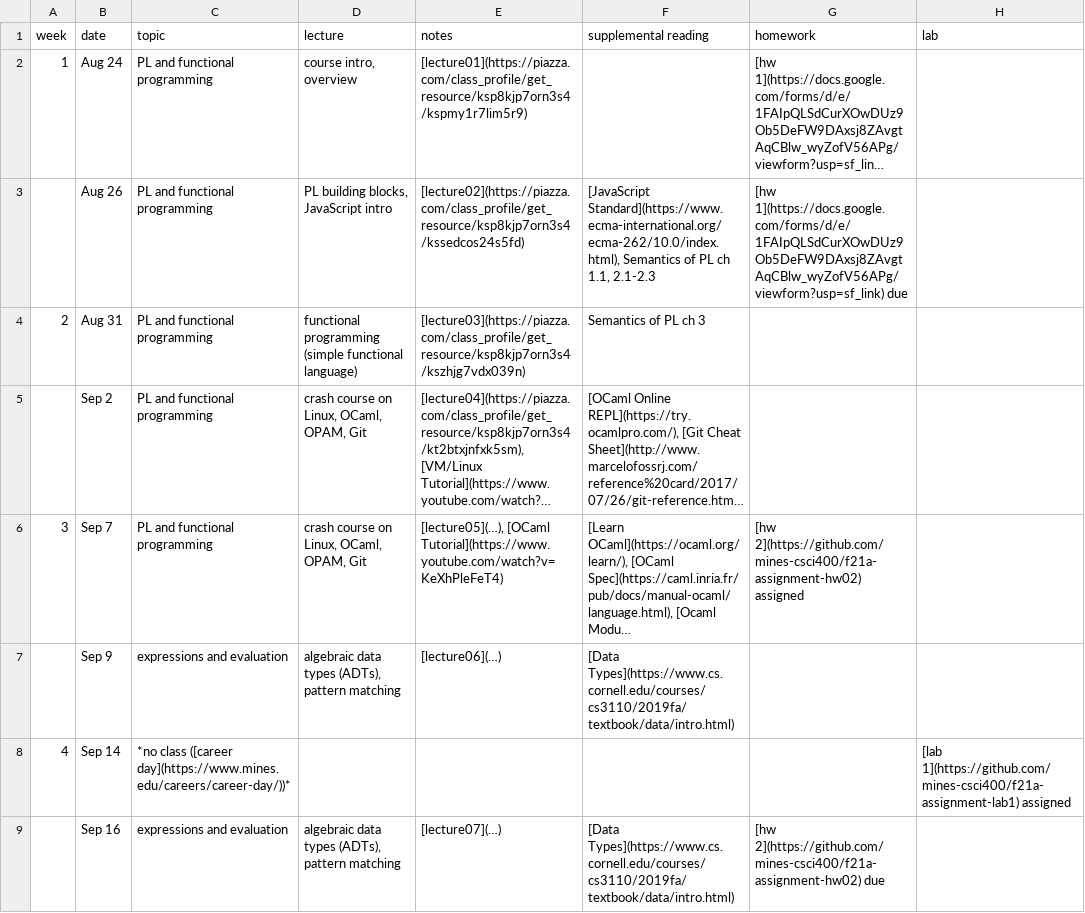
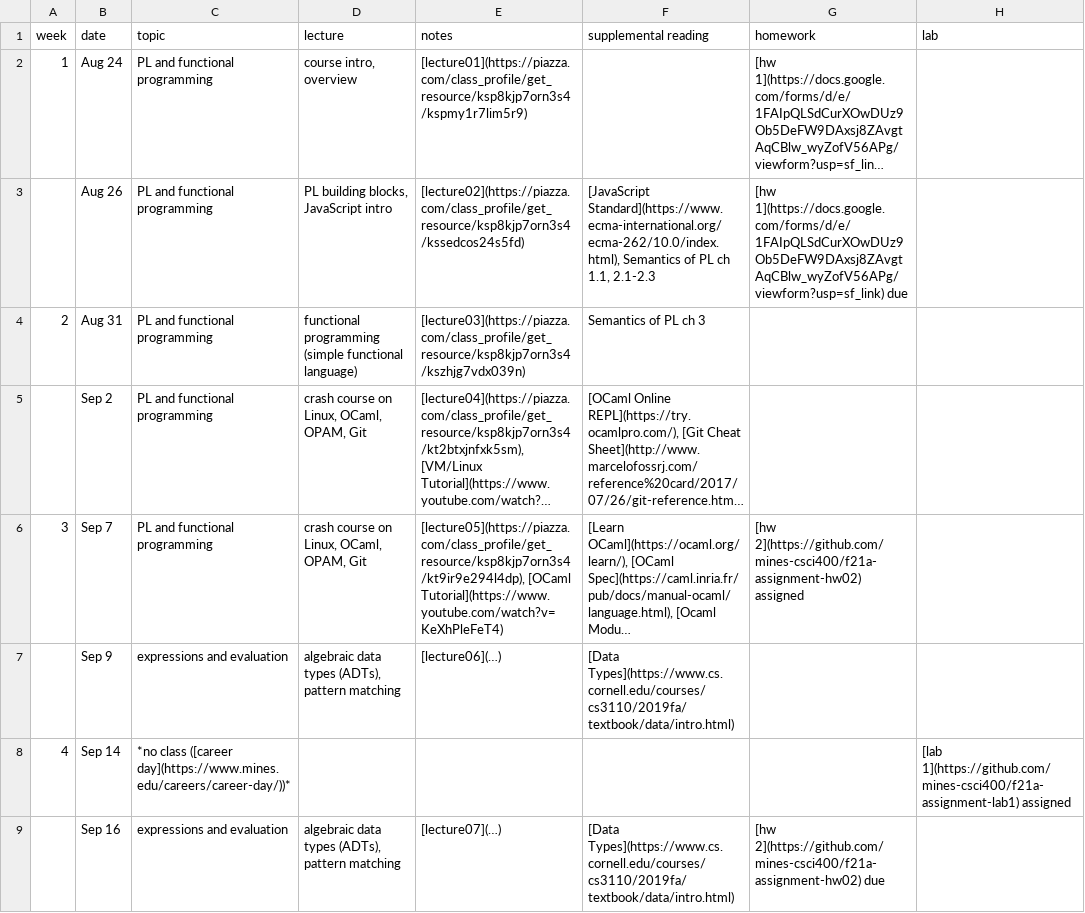
Before and after one commit to mines-csci400/f21a-syllabus, a CSV file: schedule.csv, drawn as a sheet; only a part is shown; long unchanged cells end in …; the diff names each change by its address in the sheet, - before the commit and + after, or states it on an @@ line.

Commit message:
Update schedule.csv

```diff
--- a/schedule.csv
+++ b/schedule.csv
-E6 (notes): [lecture05](…), [OCaml Tutorial](https://www.youtube.com/watch?v=KeXhPleFeT4)
+E6 (notes): [lecture05](https://piazza.com/class_profile/get_resource/ksp8kjp7orn3s4/kt9ir9e294l4dp), [OCaml Tutorial](https://www.youtube.com/watch?v=KeXhPleFeT4)
```
